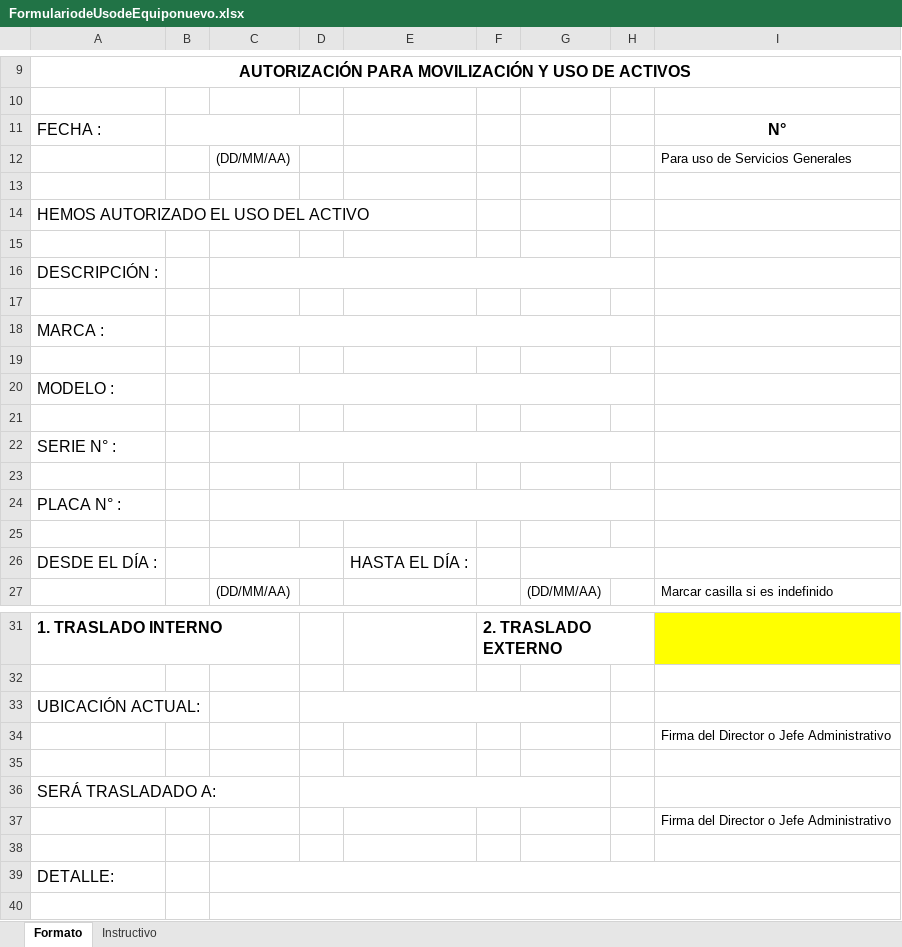
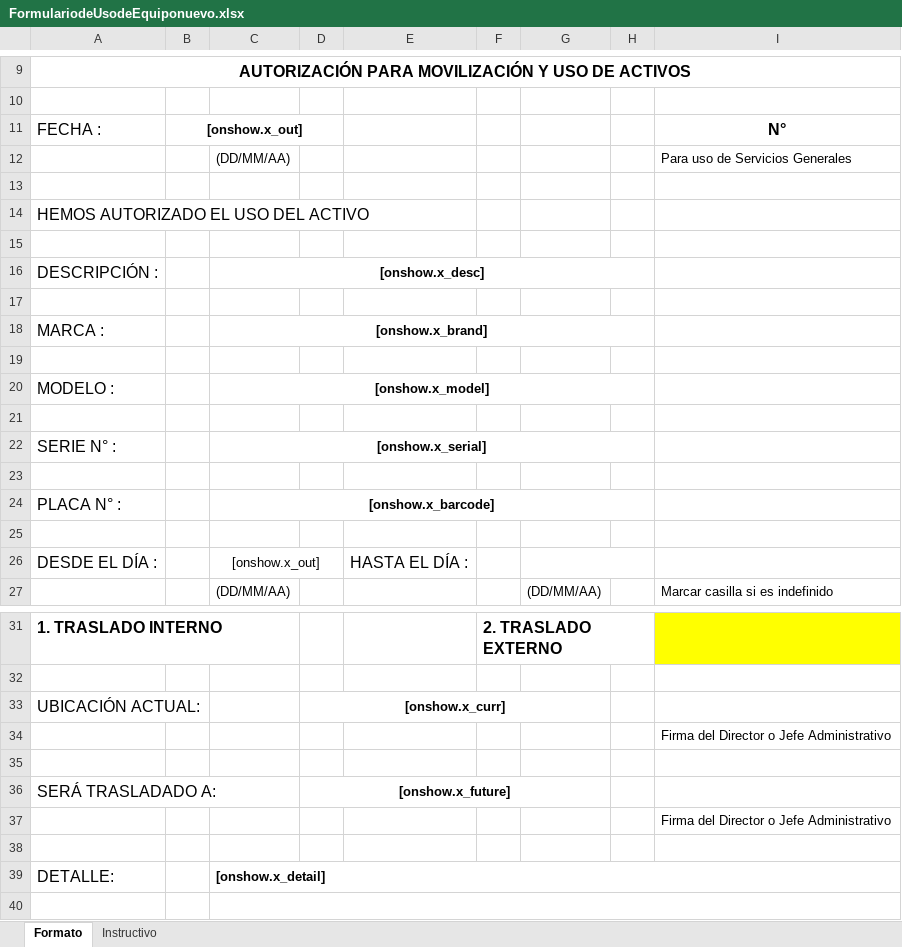
Before and after one commit to jongfighter/senacyt_asset, an Excel workbook: FormulariodeUsodeEquiponuevo.xlsx, sheet Formato, drawn as a sheet; only a part is shown, gaps mark what is left out; values as stored, in another font and other column widths than the file's, no borders; charts and pictures not drawn; the diff names each change by its address in the sheet, - before the commit and + after, or states it on an @@ line.

```diff
--- a/FormulariodeUsodeEquiponuevo.xlsx (sheet Formato)
+++ b/FormulariodeUsodeEquiponuevo.xlsx (sheet Formato)
-B11: (empty)
+B11: [onshow.x_out]
-C16: (empty)
+C16: [onshow.x_desc]
-C18: (empty)
+C18: [onshow.x_brand]
-C20: (empty)
+C20: [onshow.x_model]
-C22: (empty)
+C22: [onshow.x_serial]
-C24: (empty)
+C24: [onshow.x_barcode]
-C26: (empty)
+C26: [onshow.x_out]
-D33: (empty)
+D33: [onshow.x_curr]
-D36: (empty)
+D36: [onshow.x_future]
-C39: (empty)
+C39: [onshow.x_detail]
```
Also changed, not shown: FormulariodePrestamosdeEquipo.xlsx, 18 other files.
